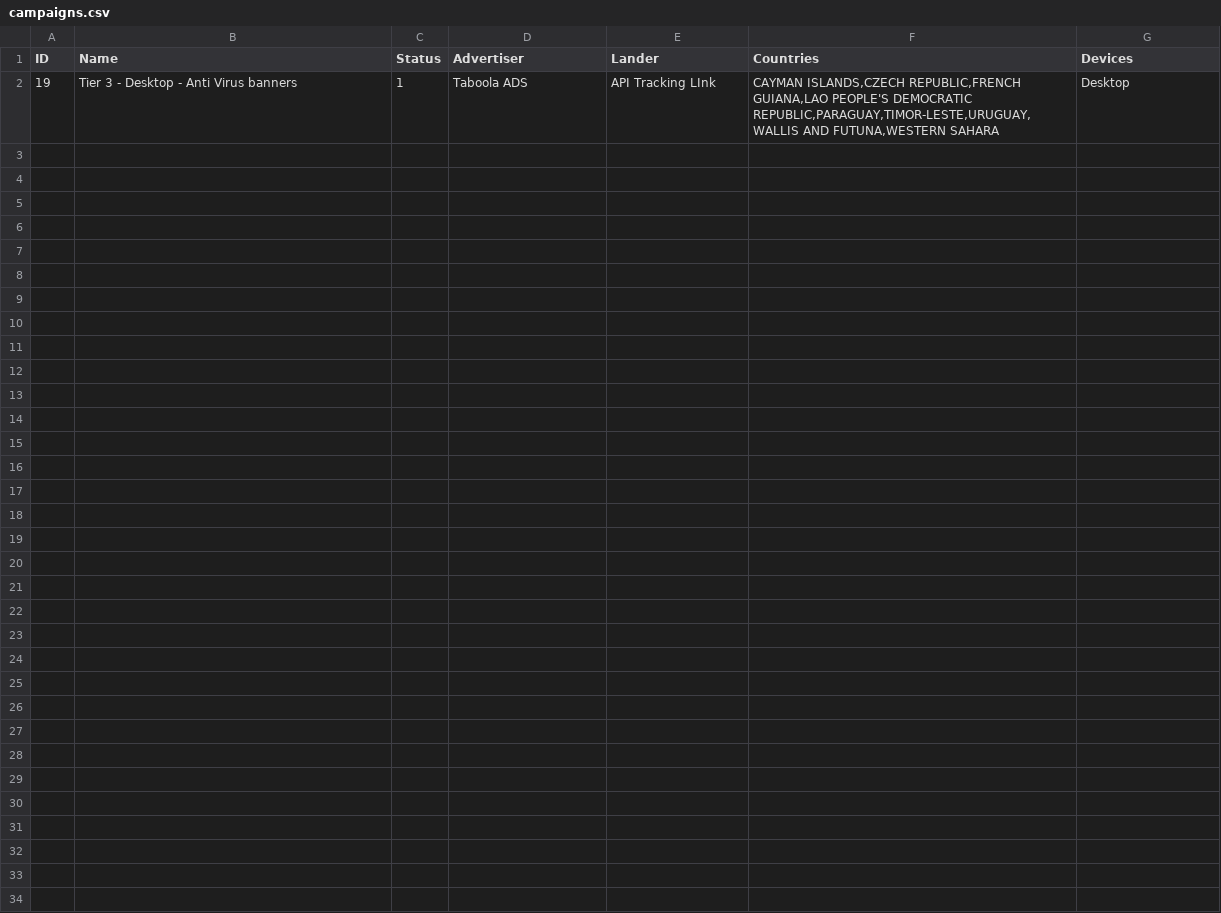
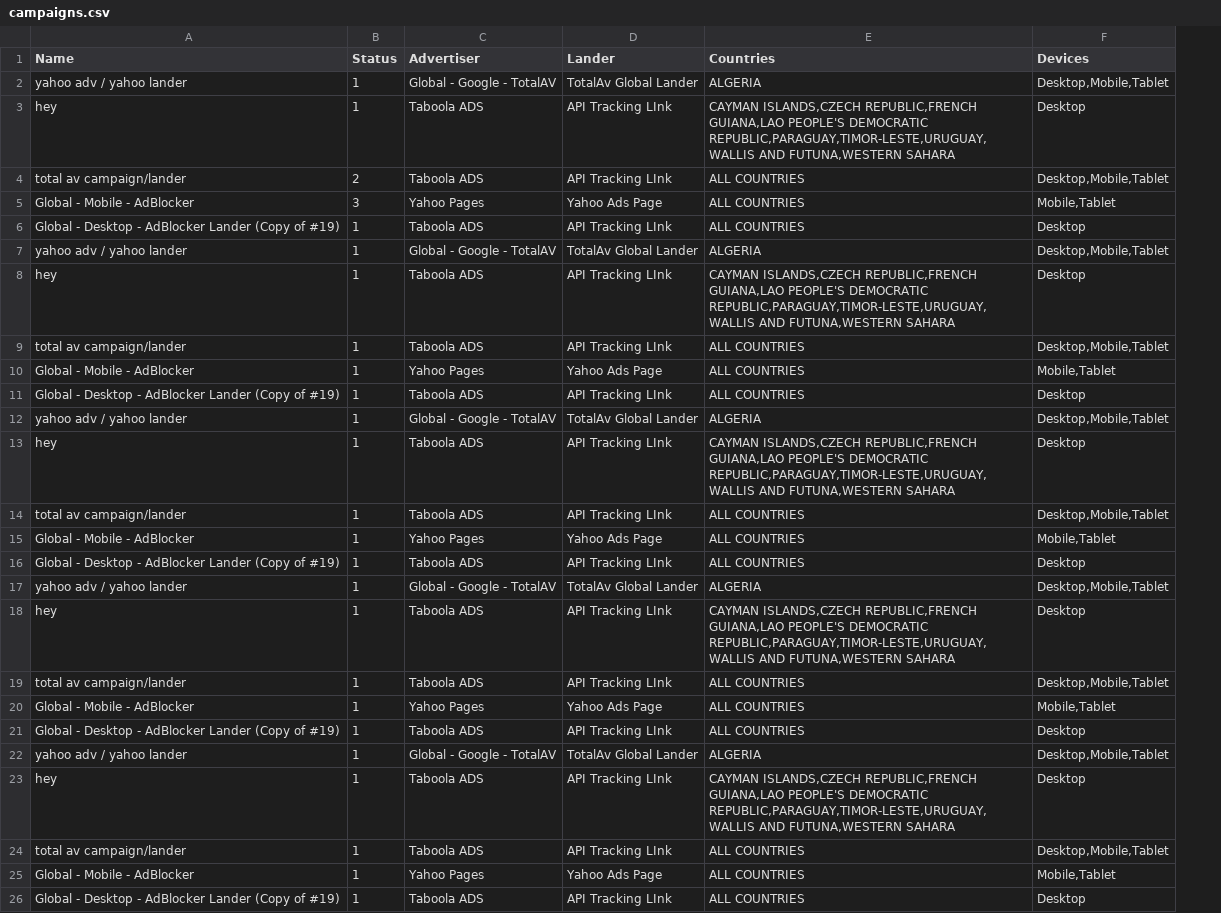
Before and after one commit to ouss4m4/nestjs-cpc-exchange-api, a CSV file: src/exports/campaigns.csv, drawn as a sheet; removed rows and columns are numbered as before the commit, all else as after; the diff names each change by its address in the sheet, - before the commit and + after, or states it on an @@ line.

Commit message:
campaign udpate fix

```diff
--- a/src/exports/campaigns.csv
+++ b/src/exports/campaigns.csv
-column A (ID), row 2: 19
+row 2: yahoo adv / yahoo lander | 1 | Global - Google - TotalAV | TotalAv Global Lander | ALGERIA | Desktop,Mobile,Tablet
-A3 (Name): Tier 3 - Desktop - Anti Virus banners
+A3 (Name): hey
+row 4: total av campaign/lander | 2 | Taboola ADS | API Tracking LInk | ALL COUNTRIES | Desktop,Mobile,Tablet
+row 5: Global - Mobile - AdBlocker | 3 | Yahoo Pages | Yahoo Ads Page | ALL COUNTRIES | Mobile,Tablet
+row 6: Global - Desktop - AdBlocker Lander (Copy of #19) | 1 | Taboola ADS | API Tracking LInk | ALL COUNTRIES | Desktop
+row 7: yahoo adv / yahoo lander | 1 | Global - Google - TotalAV | TotalAv Global Lander | ALGERIA | Desktop,Mobile,Tablet
+row 8: hey | 1 | Taboola ADS | API Tracking LInk | CAYMAN ISLANDS,CZECH REPUBLIC,FRENCH GUIANA,LAO PEOPLE'S DEMOCRATIC REPUBLIC,PARAGUAY,TIMOR-LESTE,URUGUAY,WALLIS AND FUTUNA,WESTERN SAHARA | Desktop
+row 9: total av campaign/lander | 1 | Taboola ADS | API Tracking LInk | ALL COUNTRIES | Desktop,Mobile,Tablet
+row 10: Global - Mobile - AdBlocker | 1 | Yahoo Pages | Yahoo Ads Page | ALL COUNTRIES | Mobile,Tablet
+row 11: Global - Desktop - AdBlocker Lander (Copy of #19) | 1 | Taboola ADS | API Tracking LInk | ALL COUNTRIES | Desktop
+row 12: yahoo adv / yahoo lander | 1 | Global - Google - TotalAV | TotalAv Global Lander | ALGERIA | Desktop,Mobile,Tablet
+row 13: hey | 1 | Taboola ADS | API Tracking LInk | CAYMAN ISLANDS,CZECH REPUBLIC,FRENCH GUIANA,LAO PEOPLE'S DEMOCRATIC REPUBLIC,PARAGUAY,TIMOR-LESTE,URUGUAY,WALLIS AND FUTUNA,WESTERN SAHARA | Desktop
+row 14: total av campaign/lander | 1 | Taboola ADS | API Tracking LInk | ALL COUNTRIES | Desktop,Mobile,Tablet
+row 15: Global - Mobile - AdBlocker | 1 | Yahoo Pages | Yahoo Ads Page | ALL COUNTRIES | Mobile,Tablet
+row 16: Global - Desktop - AdBlocker Lander (Copy of #19) | 1 | Taboola ADS | API Tracking LInk | ALL COUNTRIES | Desktop
+row 17: yahoo adv / yahoo lander | 1 | Global - Google - TotalAV | TotalAv Global Lander | ALGERIA | Desktop,Mobile,Tablet
+row 18: hey | 1 | Taboola ADS | API Tracking LInk | CAYMAN ISLANDS,CZECH REPUBLIC,FRENCH GUIANA,LAO PEOPLE'S DEMOCRATIC REPUBLIC,PARAGUAY,TIMOR-LESTE,URUGUAY,WALLIS AND FUTUNA,WESTERN SAHARA | Desktop
+row 19: total av campaign/lander | 1 | Taboola ADS | API Tracking LInk | ALL COUNTRIES | Desktop,Mobile,Tablet
+row 20: Global - Mobile - AdBlocker | 1 | Yahoo Pages | Yahoo Ads Page | ALL COUNTRIES | Mobile,Tablet
+row 21: Global - Desktop - AdBlocker Lander (Copy of #19) | 1 | Taboola ADS | API Tracking LInk | ALL COUNTRIES | Desktop
+row 22: yahoo adv / yahoo lander | 1 | Global - Google - TotalAV | TotalAv Global Lander | ALGERIA | Desktop,Mobile,Tablet
+row 23: hey | 1 | Taboola ADS | API Tracking LInk | CAYMAN ISLANDS,CZECH REPUBLIC,FRENCH GUIANA,LAO PEOPLE'S DEMOCRATIC REPUBLIC,PARAGUAY,TIMOR-LESTE,URUGUAY,WALLIS AND FUTUNA,WESTERN SAHARA | Desktop
+row 24: total av campaign/lander | 1 | Taboola ADS | API Tracking LInk | ALL COUNTRIES | Desktop,Mobile,Tablet
+row 25: Global - Mobile - AdBlocker | 1 | Yahoo Pages | Yahoo Ads Page | ALL COUNTRIES | Mobile,Tablet
+row 26: Global - Desktop - AdBlocker Lander (Copy of #19) | 1 | Taboola ADS | API Tracking LInk | ALL COUNTRIES | Desktop
```
Also changed, not shown: 1 other file.
